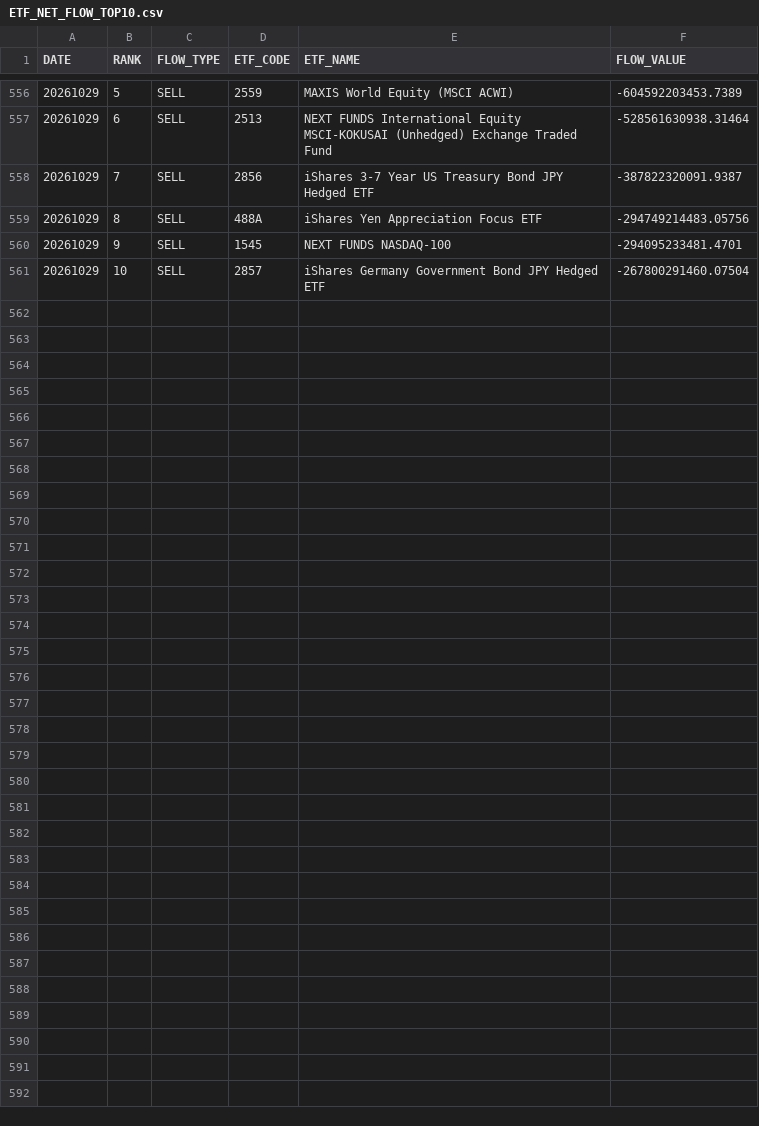
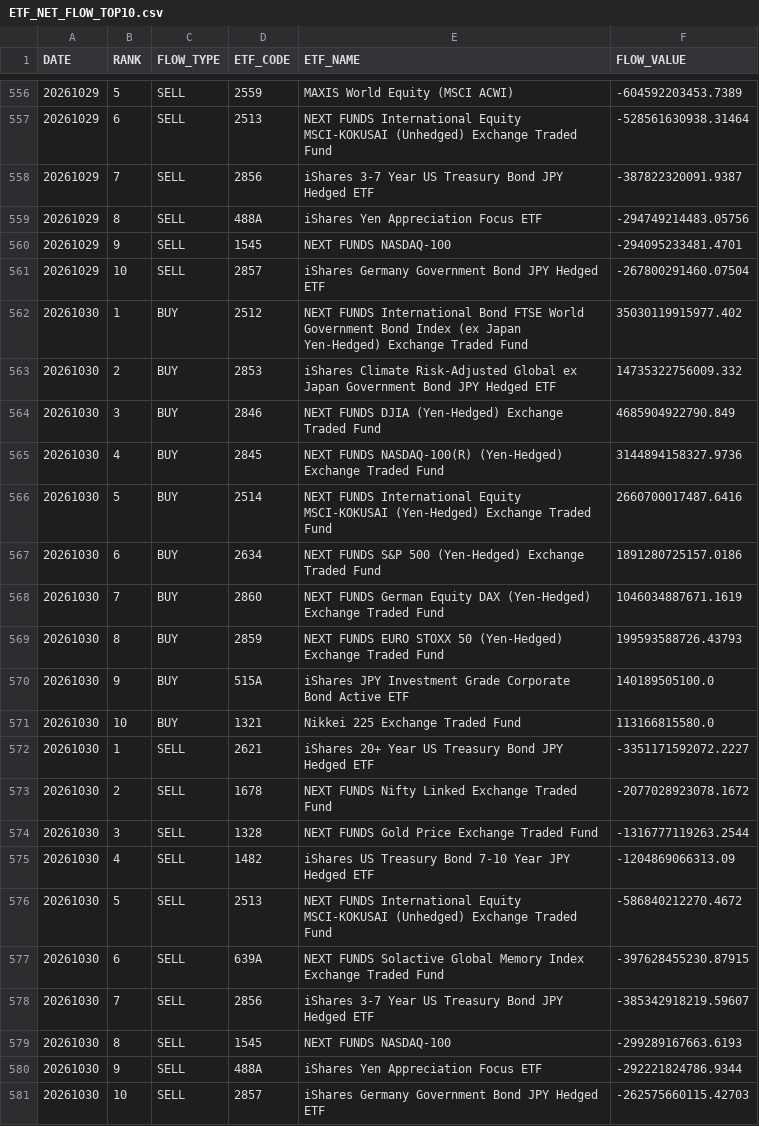
Before and after one commit to iamcoolkimo-source/ETF_Intelligence_Dashboard, a CSV file: docs/data/ETF_NET_FLOW_TOP10.csv, drawn as a sheet; only a part is shown, gaps mark what is left out.

```diff
--- a/docs/data/ETF_NET_FLOW_TOP10.csv
+++ b/docs/data/ETF_NET_FLOW_TOP10.csv
@@ -561 +561,21 @@
 20261029,10,SELL,2857,iShares Germany Government Bond JPY Hedged ETF,-267800291460.07504
+20261030,1,BUY,2512,NEXT FUNDS International Bond FTSE World Government Bond Index (ex Japan Yen-Hedged) Exchange Traded Fund,35030119915977.402
+20261030,2,BUY,2853,iShares Climate Risk-Adjusted Global ex Japan Government Bond JPY Hedged ETF,14735322756009.332
+20261030,3,BUY,2846,NEXT FUNDS DJIA (Yen-Hedged) Exchange Traded Fund,4685904922790.849
+20261030,4,BUY,2845,NEXT FUNDS NASDAQ-100(R) (Yen-Hedged) Exchange Traded Fund,3144894158327.9736
+20261030,5,BUY,2514,NEXT FUNDS International Equity MSCI-KOKUSAI (Yen-Hedged) Exchange Traded Fund,2660700017487.6416
+20261030,6,BUY,2634,NEXT FUNDS S&P 500 (Yen-Hedged) Exchange Traded Fund,1891280725157.0186
+20261030,7,BUY,2860,NEXT FUNDS German Equity DAX (Yen-Hedged) Exchange Traded Fund,1046034887671.1619
+20261030,8,BUY,2859,NEXT FUNDS EURO STOXX 50 (Yen-Hedged) Exchange Traded Fund,199593588726.43793
+20261030,9,BUY,515A,iShares JPY Investment Grade Corporate Bond Active ETF,140189505100.0
+20261030,10,BUY,1321,Nikkei 225 Exchange Traded Fund,113166815580.0
+20261030,1,SELL,2621,iShares 20+ Year US Treasury Bond JPY Hedged ETF,-3351171592072.2227
+20261030,2,SELL,1678,NEXT FUNDS Nifty Linked Exchange Traded Fund,-2077028923078.1672
+20261030,3,SELL,1328,NEXT FUNDS Gold Price Exchange Traded Fund,-1316777119263.2544
+20261030,4,SELL,1482,iShares US Treasury Bond 7-10 Year JPY Hedged ETF,-1204869066313.09
+20261030,5,SELL,2513,NEXT FUNDS International Equity MSCI-KOKUSAI (Unhedged) Exchange Traded Fund,-586840212270.4672
+20261030,6,SELL,639A,NEXT FUNDS Solactive Global Memory Index Exchange Traded Fund,-397628455230.87915
+20261030,7,SELL,2856,iShares 3-7 Year US Treasury Bond JPY Hedged ETF,-385342918219.59607
+20261030,8,SELL,1545,NEXT FUNDS NASDAQ-100,-299289167663.6193
+20261030,9,SELL,488A,iShares Yen Appreciation Focus ETF,-292221824786.9344
+20261030,10,SELL,2857,iShares Germany Government Bond JPY Hedged ETF,-262575660115.42703
```
Also changed, not shown: docs/data/ETF_ACCUMULATION_RANKING.csv, docs/data/ETF_BUY_SELL_RANKING.csv, 2 other files.
